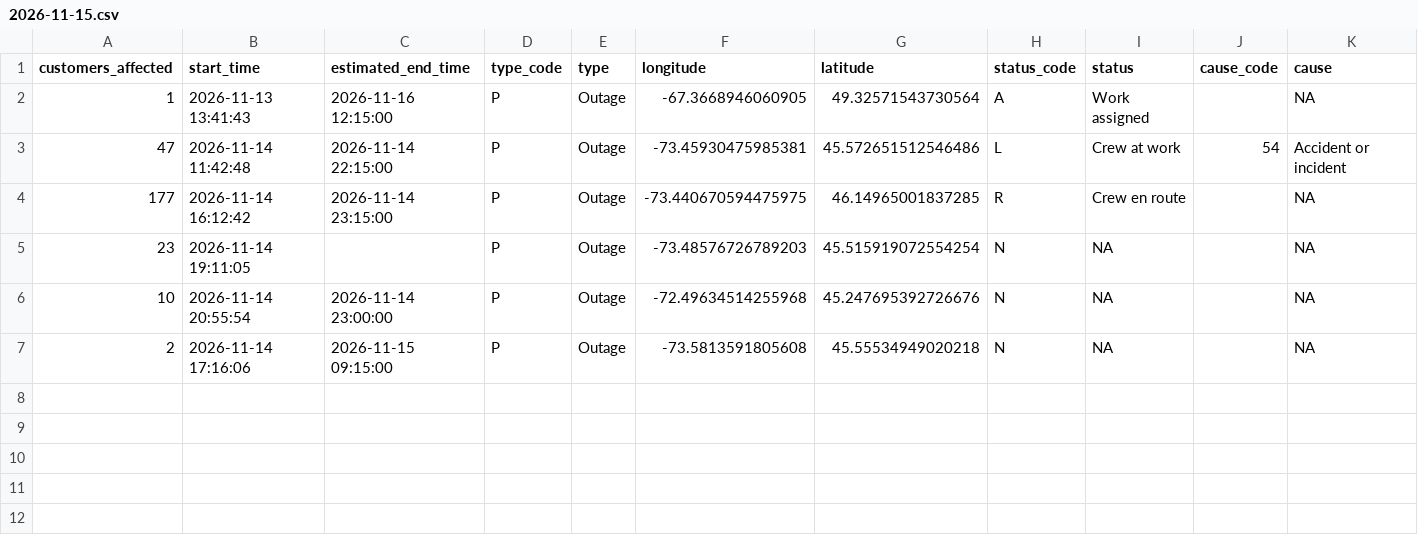
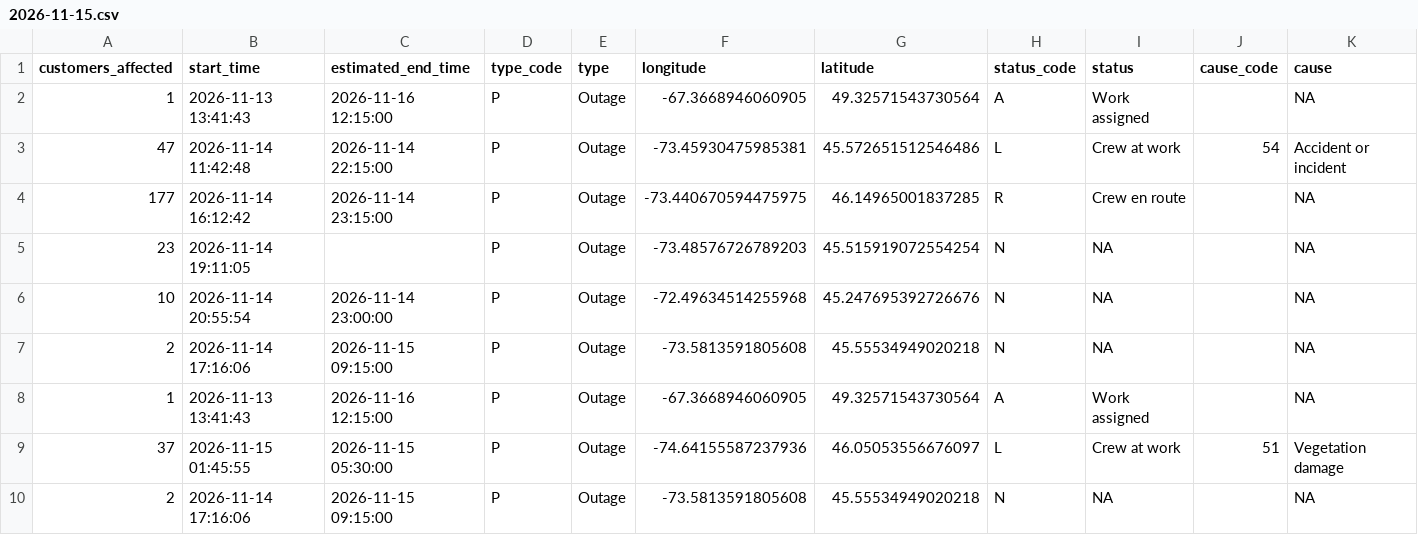
Before and after one commit to hdoyle21/hydro_qc, a CSV file: data/outages/2026-11-15.csv, drawn as a sheet; only a part is shown; rows hold the shown columns only; the diff names each change by its address in the sheet, - before the commit and + after, or states it on an @@ line.

```diff
--- a/data/outages/2026-11-15.csv
+++ b/data/outages/2026-11-15.csv
+row 8: 1 | 2026-11-13 13:41:43 | 2026-11-16 12:15:00 | P | Outage | -67.3668946060905 | 49.32571543730564 | A | Work assigned |  | NA
+row 9: 37 | 2026-11-15 01:45:55 | 2026-11-15 05:30:00 | P | Outage | -74.64155587237936 | 46.05053556676097 | L | Crew at work | 51 | Vegetation damage
+row 10: 2 | 2026-11-14 17:16:06 | 2026-11-15 09:15:00 | P | Outage | -73.5813591805608 | 45.55534949020218 | N | NA |  | NA
```
Also changed, not shown: data/planned/2026-11-15.csv.
